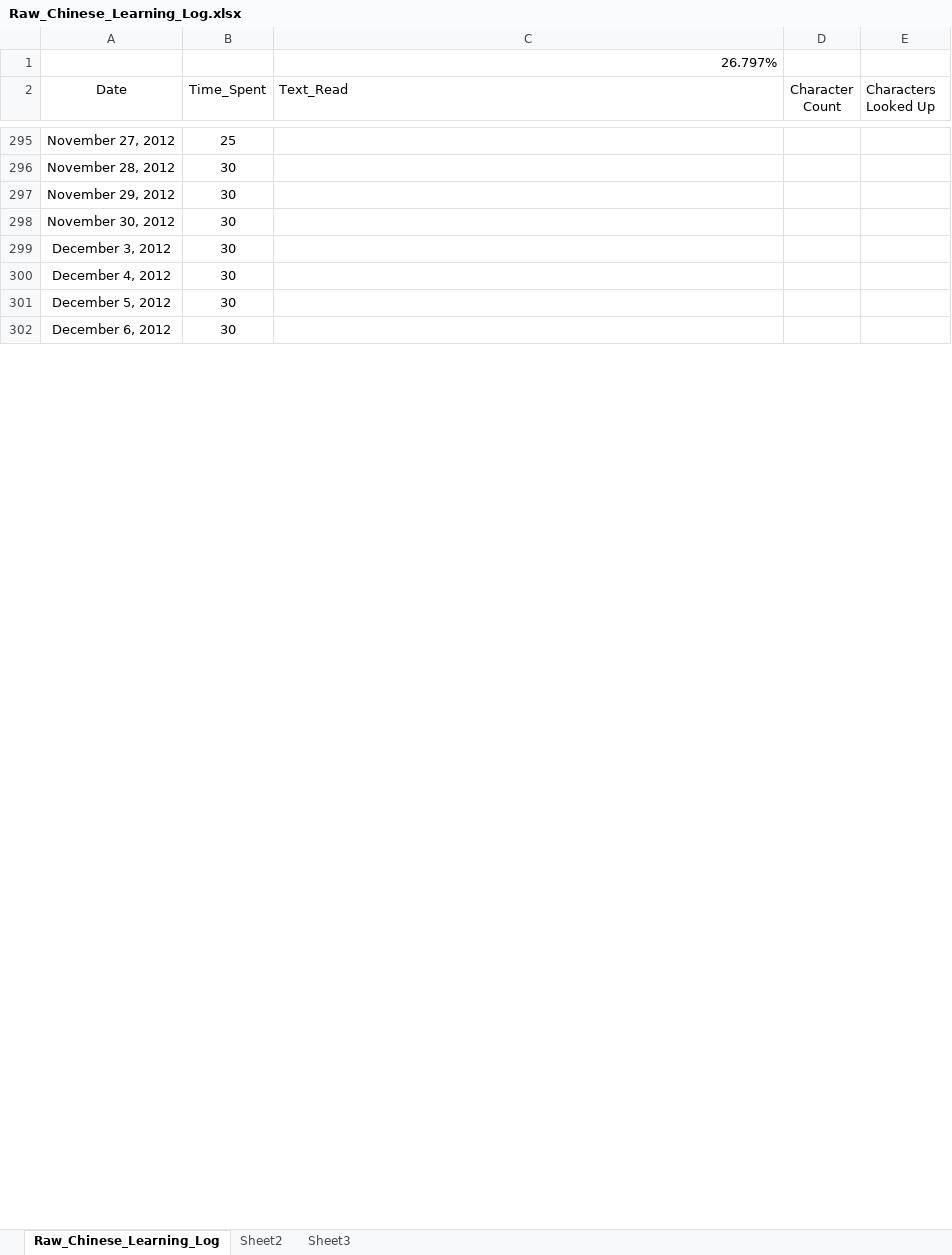
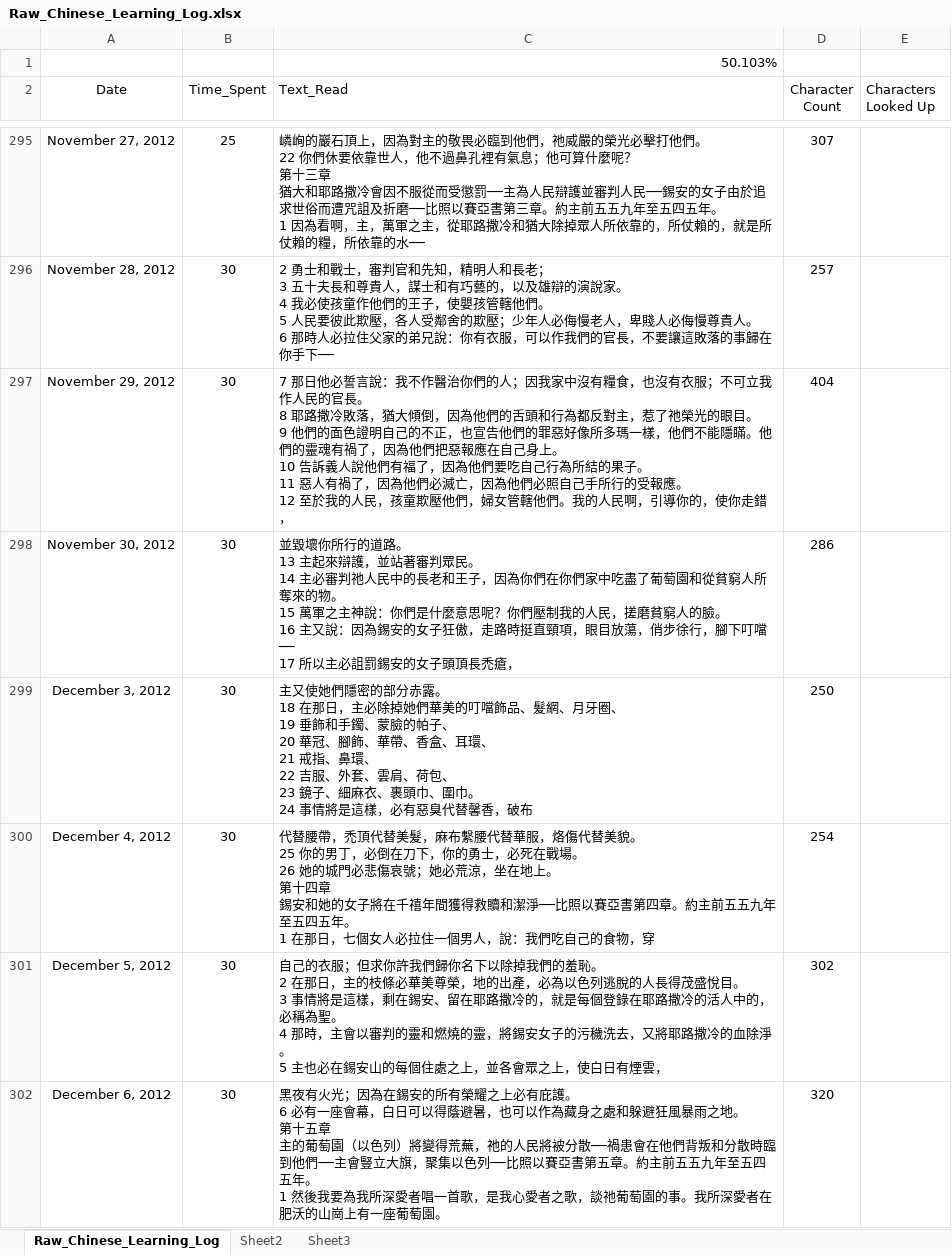
Before and after one commit to jedisom/Machine-Learning-Engineer-Nanodegree, an Excel workbook: Chinese_Learning/Raw_Chinese_Learning_Log.xlsx, sheet Raw_Chinese_Learning_Log, drawn as a sheet; only a part is shown, gaps mark what is left out; values as stored, in another font and other column widths than the file's, no borders; ↵ is a line break in a cell; the diff covers the shown part only; the diff names each change by its address in the sheet, - before the commit and + after, or states it on an @@ line.

Commit message:
chore: Added 50% of chinese learning log

```diff
--- a/Chinese_Learning/Raw_Chinese_Learning_Log.xlsx (sheet Raw_Chinese_Learning_Log)
+++ b/Chinese_Learning/Raw_Chinese_Learning_Log.xlsx (sheet Raw_Chinese_Learning_Log)
-C1 (Text_Read): 26.797%
+C1 (Text_Read): 50.103%
-C295 (Text_Read): (empty)
+C295 (Text_Read): 嶙峋的巖石頂上，因為對主的敬畏必臨到他們，祂威嚴的榮光必擊打他們。 ↵ 22 你們休要依靠世人，他不過鼻孔裡有氣息；他可算什麼呢？ ↵ 第十三章 ↵ 猶大和耶路撒冷會因不服從而受懲罰──主為人民辯護並審判人民──錫安的女子由於追求世俗而遭咒詛及折磨──比照以賽亞書第三章。約主前五五九年至五四五年。 ↵ 1 因為看啊，主，萬軍之主，從耶路撒冷和猶大除掉眾人所依靠的，所仗賴的，就是所仗賴的糧，所依靠的水──
-D295 (Character Count): (empty)
+D295 (Character Count): 307
-C296 (Text_Read): (empty)
+C296 (Text_Read): 2 勇士和戰士，審判官和先知，精明人和長老； ↵ 3 五十夫長和尊貴人，謀士和有巧藝的，以及雄辯的演說家。 ↵ 4 我必使孩童作他們的王子，使嬰孩管轄他們。 ↵ 5 人民要彼此欺壓，各人受鄰舍的欺壓；少年人必侮慢老人，卑賤人必侮慢尊貴人。 ↵ 6 那時人必拉住父家的弟兄說：你有衣服，可以作我們的官長，不要讓這敗落的事歸在你手下──
-D296 (Character Count): (empty)
+D296 (Character Count): 257
-C297 (Text_Read): (empty)
+C297 (Text_Read): 7 那日他必誓言說：我不作醫治你們的人；因我家中沒有糧食，也沒有衣服；不可立我作人民的官長。 ↵ 8 耶路撒冷敗落，猶大傾倒，因為他們的舌頭和行為都反對主，惹了祂榮光的眼目。 ↵ 9 他們的面色證明自己的不正，也宣告他們的罪惡好像所多瑪一樣，他們不能隱瞞。他們的靈魂有禍了，因為他們把惡報應在自己身上。 ↵ 10 告訴義人說他們有福了，因為他們要吃自己行為所結的果子。 ↵ 11 惡人有禍了，因為他們必滅亡，因為他們必照自己手所行的受報應。 ↵ 12 至於我的人民，孩童欺壓他們，婦女管轄他們。我的人民啊，引導你的，使你走錯，
-D297 (Character Count): (empty)
+D297 (Character Count): 404
-C298 (Text_Read): (empty)
+C298 (Text_Read): 並毀壞你所行的道路。 ↵ 13 主起來辯護，並站著審判眾民。 ↵ 14 主必審判祂人民中的長老和王子，因為你們在你們家中吃盡了葡萄園和從貧窮人所奪來的物。 ↵ 15 萬軍之主神說：你們是什麼意思呢？你們壓制我的人民，搓磨貧窮人的臉。 ↵ 16 主又說：因為錫安的女子狂傲，走路時挺直頸項，眼目放蕩，俏步徐行，腳下叮噹── ↵ 17 所以主必詛罰錫安的女子頭頂長禿瘡，
-D298 (Character Count): (empty)
+D298 (Character Count): 286
-C299 (Text_Read): (empty)
+C299 (Text_Read): 主又使她們隱密的部分赤露。 ↵ 18 在那日，主必除掉她們華美的叮噹飾品、髮網、月牙圈、 ↵ 19 垂飾和手鐲、蒙臉的帕子、 ↵ 20 華冠、腳飾、華帶、香盒、耳環、 ↵ 21 戒指、鼻環、 ↵ 22 吉服、外套、雲肩、荷包、 ↵ 23 鏡子、細麻衣、裹頭巾、圍巾。 ↵ 24 事情將是這樣，必有惡臭代替馨香，破布
-D299 (Character Count): (empty)
+D299 (Character Count): 250
-C300 (Text_Read): (empty)
+C300 (Text_Read): 代替腰帶，禿頂代替美髮，麻布繫腰代替華服，烙傷代替美貌。 ↵ 25 你的男丁，必倒在刀下，你的勇士，必死在戰場。 ↵ 26 她的城門必悲傷哀號；她必荒涼，坐在地上。 ↵ 第十四章 ↵ 錫安和她的女子將在千禧年間獲得救贖和潔淨──比照以賽亞書第四章。約主前五五九年至五四五年。 ↵ 1 在那日，七個女人必拉住一個男人，說：我們吃自己的食物，穿
-D300 (Character Count): (empty)
+D300 (Character Count): 254
-C301 (Text_Read): (empty)
+C301 (Text_Read): 自己的衣服；但求你許我們歸你名下以除掉我們的羞恥。 ↵ 2 在那日，主的枝條必華美尊榮，地的出產，必為以色列逃脫的人長得茂盛悅目。 ↵ 3 事情將是這樣，剩在錫安、留在耶路撒冷的，就是每個登錄在耶路撒冷的活人中的，必稱為聖。 ↵ 4 那時，主會以審判的靈和燃燒的靈，將錫安女子的污穢洗去，又將耶路撒冷的血除淨。 ↵ 5 主也必在錫安山的每個住處之上，並各會眾之上，使白日有煙雲，
-D301 (Character Count): (empty)
+D301 (Character Count): 302
-C302 (Text_Read): (empty)
+C302 (Text_Read): 黑夜有火光；因為在錫安的所有榮耀之上必有庇護。 ↵ 6 必有一座會幕，白日可以得蔭避暑，也可以作為藏身之處和躲避狂風暴雨之地。 ↵ 第十五章 ↵ 主的葡萄園（以色列）將變得荒蕪，祂的人民將被分散──禍患會在他們背叛和分散時臨到他們──主會豎立大旗，聚集以色列──比照以賽亞書第五章。約主前五五九年至五四五年。 ↵ 1 然後我要為我所深愛者唱一首歌，是我心愛者之歌，談祂葡萄園的事。我所深愛者在肥沃的山崗上有一座葡萄園。
-D302 (Character Count): (empty)
+D302 (Character Count): 320
```
Also changed, not shown: 439 edited cells elsewhere in this sheet, 1 other file.
